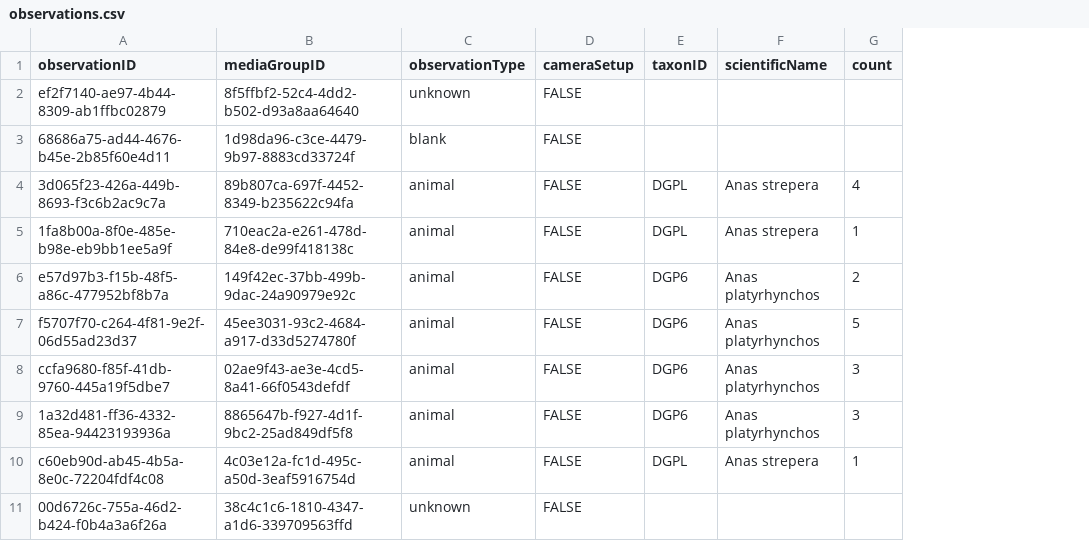
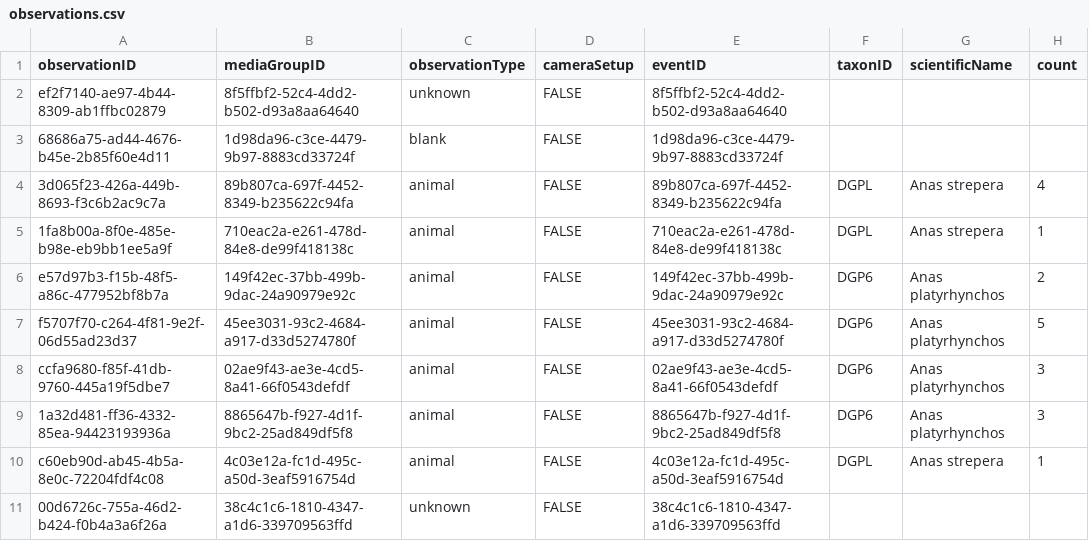
Before and after one commit to tdwg/camtrap-dp, a CSV file: example/observations.csv, drawn as a sheet; only a part is shown; the diff names each change by its address in the sheet, - before the commit and + after, or states it on an @@ line.

Commit message:
Move eventID to observations

```diff
--- a/example/observations.csv
+++ b/example/observations.csv
+column E (eventID), rows 2-11: 8f5ffbf2-52c4-4dd2-b502-d93a8aa64640 | 1d98da96-c3ce-4479-9b97-8883cd33724f | 89b807ca-697f-4452-8349-b235622c94fa | 710eac2a-e261-478d-84e8-de99f418138c | 149f42ec-37bb-499b-9dac-24a90979e92c | 45ee3031-93c2-4684-a917-d33d5274780f | 02ae9f43-ae3e-4cd5-8a41-66f0543defdf | 8865647b-f927-4d1f-9bc2-25ad849df5f8 | 4c03e12a-fc1d-495c-a50d-3eaf5916754d | 38c4c1c6-1810-4347-a1d6-339709563ffd
```
Also changed, not shown: 3 other files.
